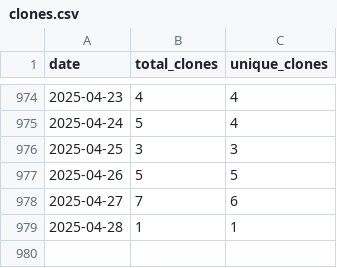
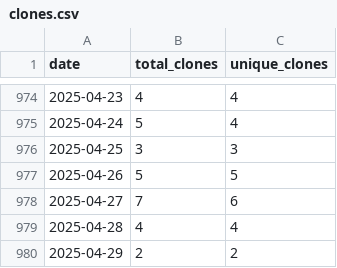
Before and after one commit to wumphlett/COMP-3500, a CSV file: .traffic/clones.csv, drawn as a sheet; only a part is shown, gaps mark what is left out.

```diff
--- a/.traffic/clones.csv
+++ b/.traffic/clones.csv
@@ -978,2 +978,3 @@ date,total_clones,unique_clones
 2025-04-27,7,6
-2025-04-28,1,1
+2025-04-28,4,4
+2025-04-29,2,2
```
Also changed, not shown: .traffic/views.csv, 3 other files.
